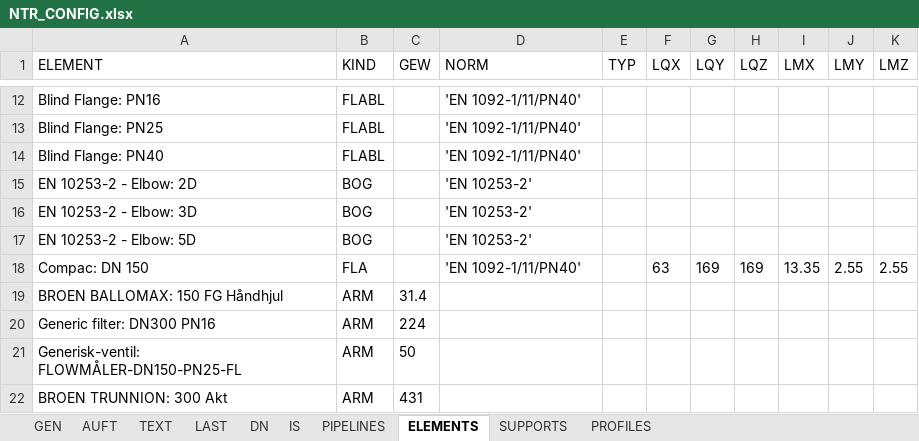
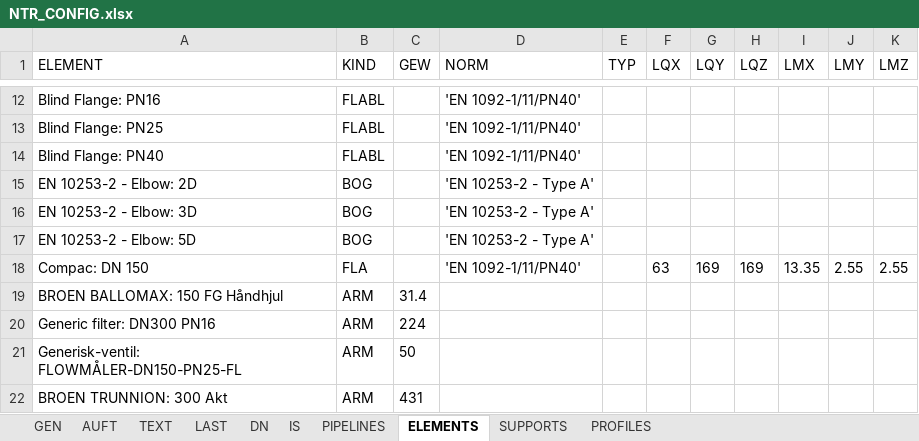
Before and after one commit to shtirlitsDva/Revit-PCF-Exporter, an Excel workbook: revit-ntr-exporter/NTR_CONFIG.xlsx, sheet ELEMENTS, drawn as a sheet; only a part is shown, gaps mark what is left out; values as stored, in another font and other column widths than the file's, no borders; the diff names each change by its address in the sheet, - before the commit and + after, or states it on an @@ line.

Commit message:
update component data

```diff
--- a/revit-ntr-exporter/NTR_CONFIG.xlsx (sheet ELEMENTS)
+++ b/revit-ntr-exporter/NTR_CONFIG.xlsx (sheet ELEMENTS)
-D15:D17 (NORM): 'EN 10253-2'
+D15:D17 (NORM): 'EN 10253-2 - Type A'
```
